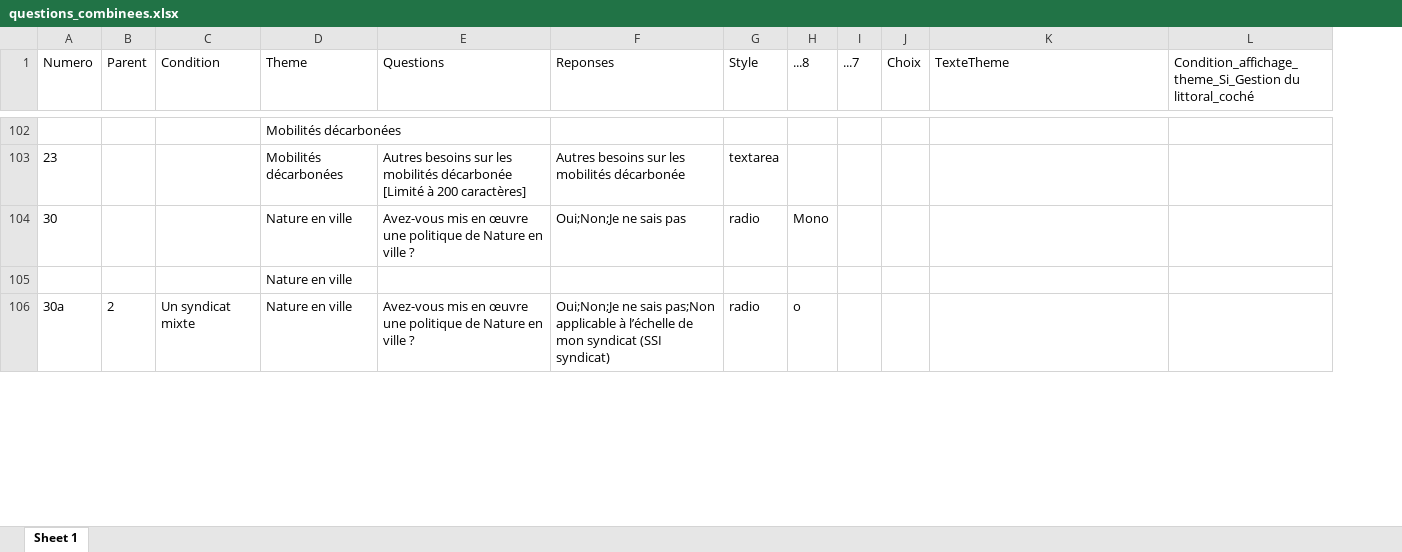
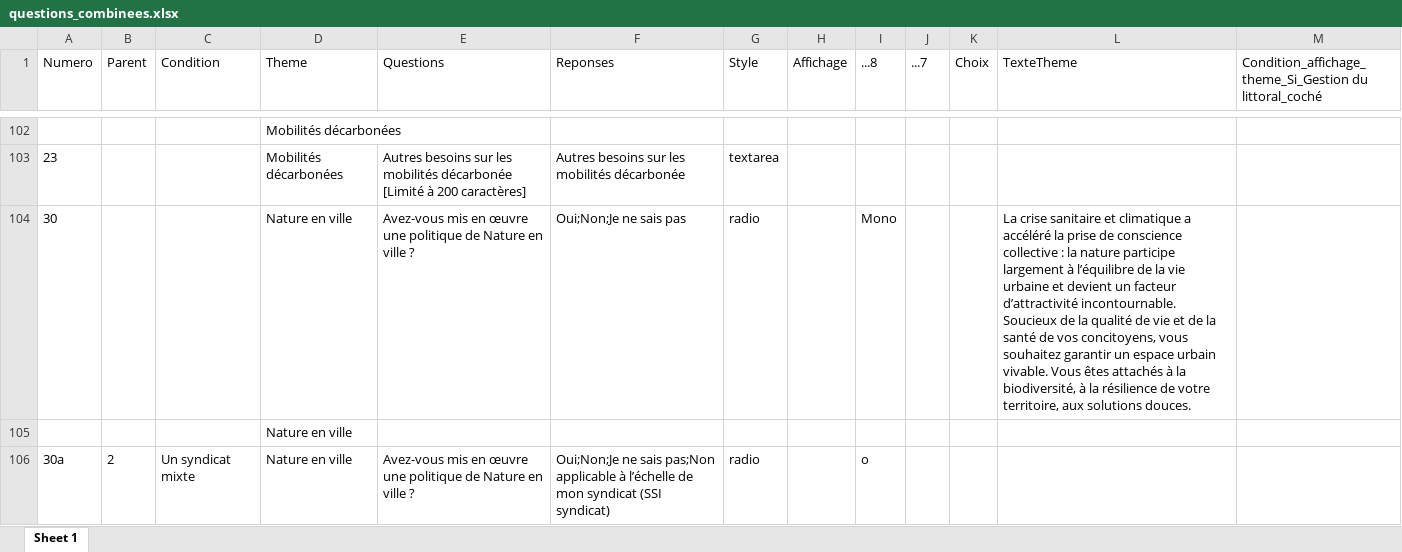
Before and after one commit to Mvince11/test_questionnaire, an Excel workbook: data/questions_combinees.xlsx, sheet Sheet 1, drawn as a sheet; only a part is shown, gaps mark what is left out; values as stored, in another font and other column widths than the file's, no borders; addresses are those after the commit; the diff covers the shown part only; the diff names each change by its address in the sheet, - before the commit and + after, or states it on an @@ line.

```diff
--- a/data/questions_combinees.xlsx (sheet Sheet 1)
+++ b/data/questions_combinees.xlsx (sheet Sheet 1)
+column H (Affichage), empty
-L104 (TexteTheme): (empty)
+L104 (TexteTheme): La crise sanitaire et climatique a accéléré la prise de conscience collective : la nature participe largement à l’équilibre de la vie urbaine et devient un facteur d’attractivité incontournable. Soucieux de la qualité de vie et de la santé de vos concitoyens, vous souhaitez garantir un espace urbain vivable. Vous êtes attachés à la biodiversité, à la résilience de votre territoire, aux solutions douces.
```
Also changed, not shown: 10 edited cells elsewhere in this sheet, 3 other files.
